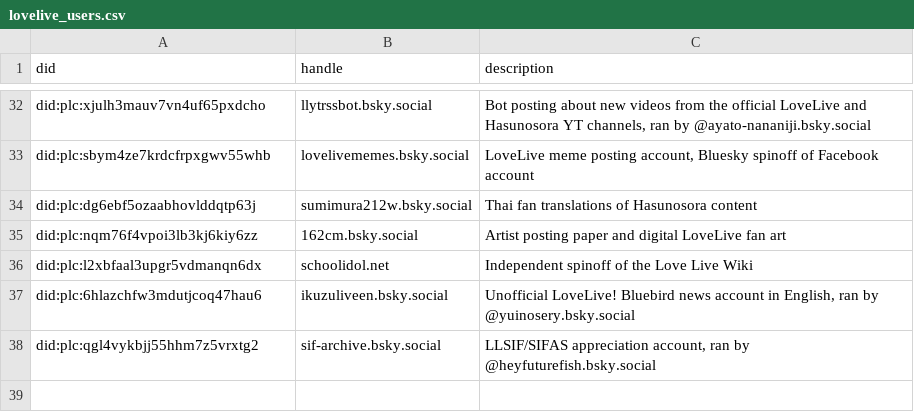
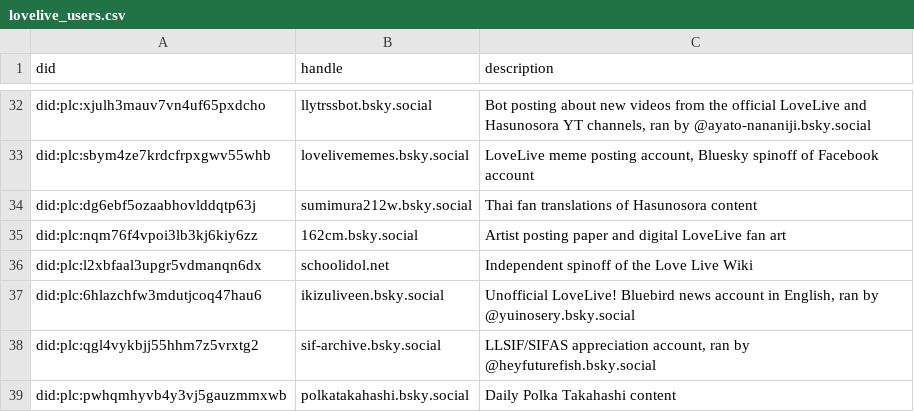
Before and after one commit to p1timmy/bsky-feeds, a CSV file: lists/lovelive_users.csv, drawn as a sheet; only a part is shown, gaps mark what is left out.

```diff
--- a/lists/lovelive_users.csv
+++ b/lists/lovelive_users.csv
@@ -36,3 +36,4 @@ did:plc:nqm76f4vpoi3lb3kj6kiy6zz,162cm.bsky.social,"Artist posting paper and dig
 did:plc:l2xbfaal3upgr5vdmanqn6dx,schoolidol.net,"Independent spinoff of the Love Live Wiki"
-did:plc:6hlazchfw3mdutjcoq47hau6,ikuzuliveen.bsky.social,"Unofficial LoveLive! Bluebird news account in English, ran by @yuinosery.bsky.social"
+did:plc:6hlazchfw3mdutjcoq47hau6,ikizuliveen.bsky.social,"Unofficial LoveLive! Bluebird news account in English, ran by @yuinosery.bsky.social"
 did:plc:qgl4vykbjj55hhm7z5vrxtg2,sif-archive.bsky.social,"LLSIF/SIFAS appreciation account, ran by @heyfuturefish.bsky.social"
+did:plc:pwhqmhyvb4y3vj5gauzmmxwb,polkatakahashi.bsky.social,"Daily Polka Takahashi content"
```
Also changed, not shown: lists/lovelive_ignore_users.csv.
